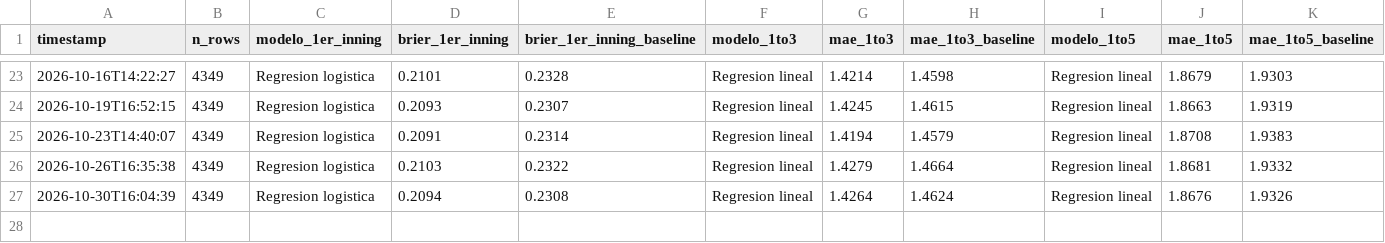
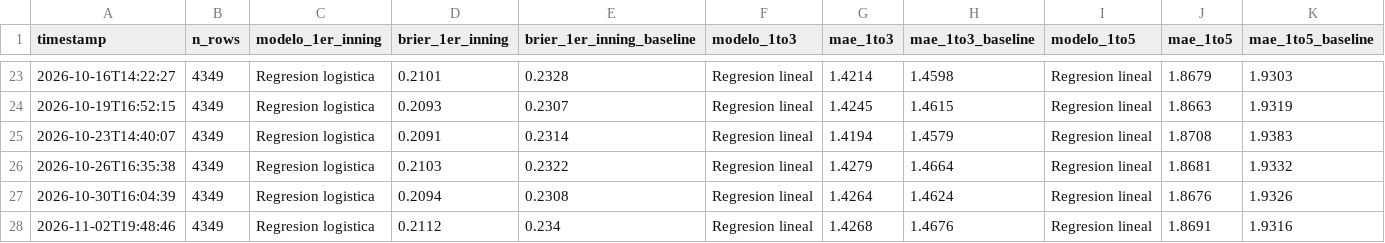
Before and after one commit to BrandonPalmaJobs/apuestas-mlb, a CSV file: training_history.csv, drawn as a sheet; only a part is shown, gaps mark what is left out.

```diff
--- a/training_history.csv
+++ b/training_history.csv
@@ -27 +27,2 @@ timestamp,n_rows,modelo_1er_inning,brier_1er_inning,brier_1er_inning_baseline,mo
 2026-10-30T16:04:39,4349,Regresion logistica,0.2094,0.2308,Regresion lineal,1.4264,1.4624,Regresion lineal,1.8676,1.9326
+2026-11-02T19:48:46,4349,Regresion logistica,0.2112,0.234,Regresion lineal,1.4268,1.4676,Regresion lineal,1.8691,1.9316
```
Also changed, not shown: training_history_matchup.csv, 7 other files.
